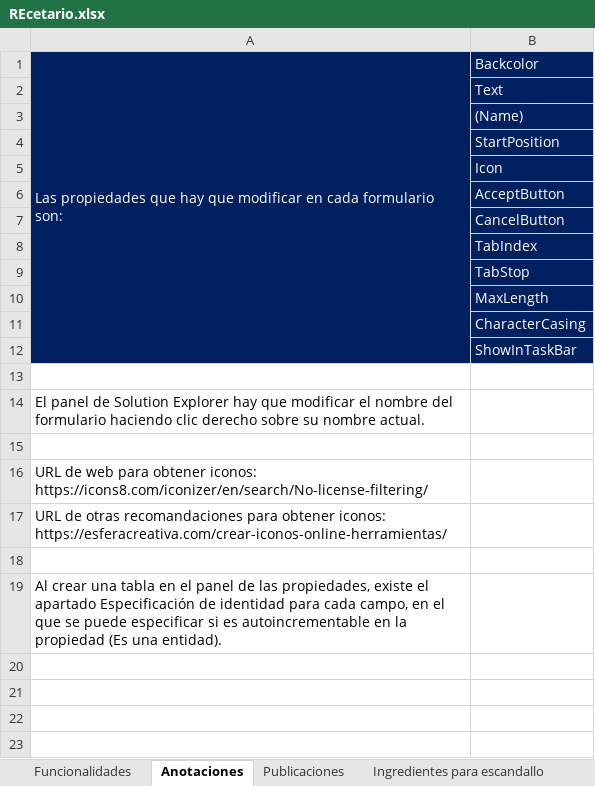
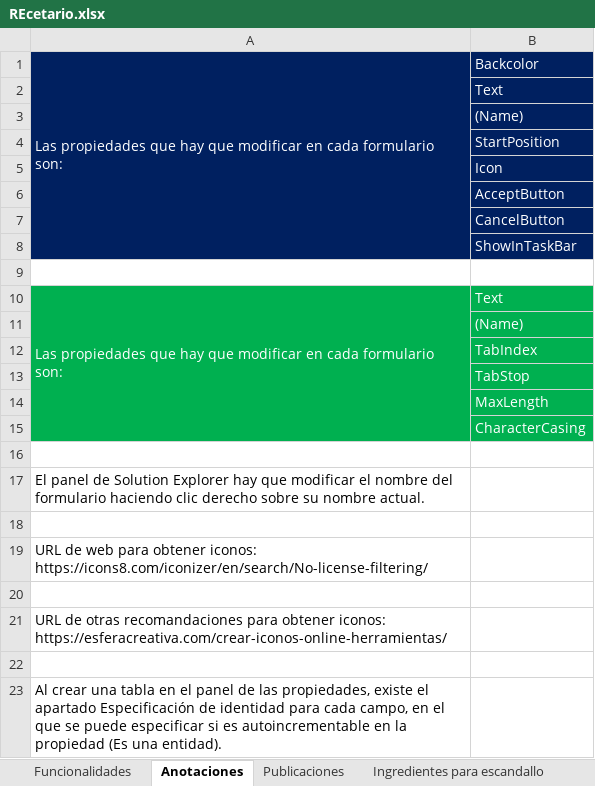
Before and after one commit to Worome/Recetatic, an Excel workbook: Recetatic/REcetario.xlsx, sheet Anotaciones, drawn as a sheet; values as stored, in another font and other column widths than the file's, no borders; removed rows and columns are numbered as before the commit, all else as after; the diff names each change by its address in the sheet, - before the commit and + after, or states it on an @@ line.

Commit message:
Optimización formulario y tabla de perioricidad

```diff
--- a/Recetatic/REcetario.xlsx (sheet Anotaciones)
+++ b/Recetatic/REcetario.xlsx (sheet Anotaciones)
-A1:A12 merged
+A1:A8 merged
@@ row 12 moved to row 8: ShowInTaskBar @@
+row 9: (empty)
+row 10: Las propiedades que hay que modificar en cada formulario son: | Text
+row 11:  | (Name)
-A12:B15 fill: #002060
+A12:B15 fill: #00B050
+row 20: (empty)
```
Also changed, not shown: 6 other files.
